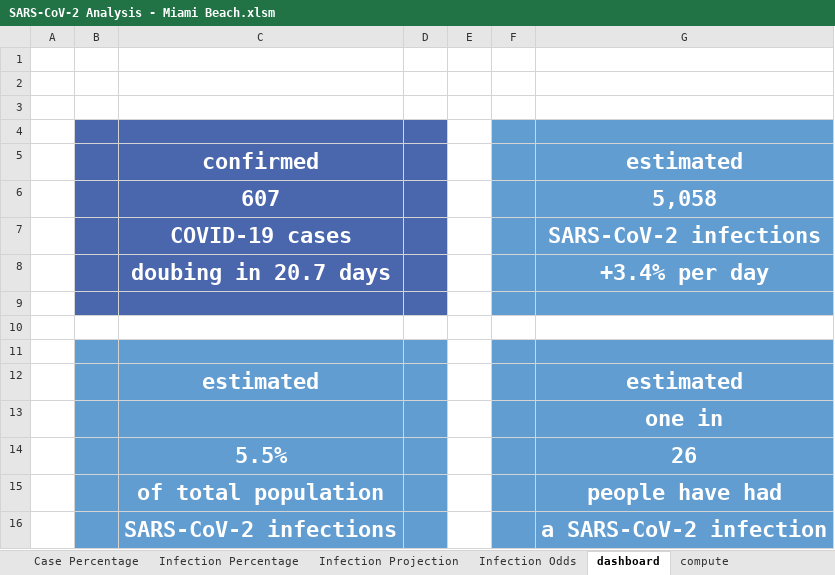
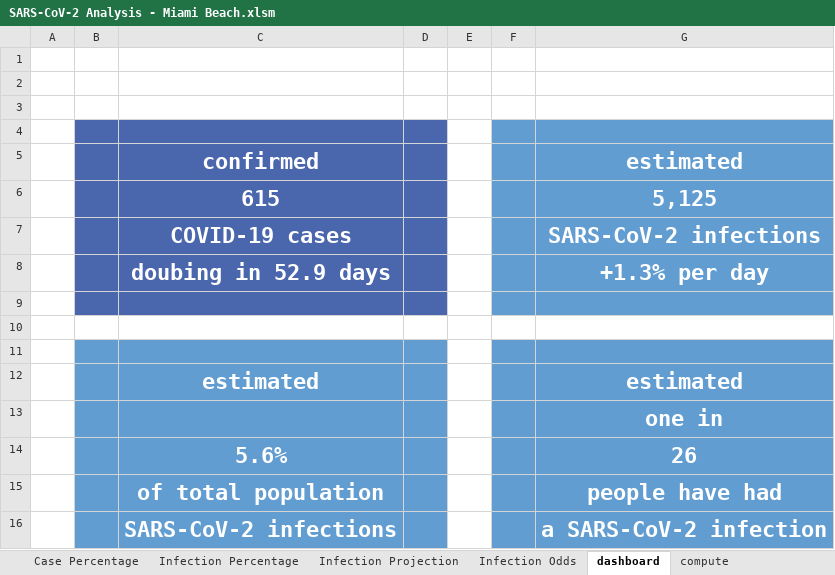
Before and after one commit to endymion/BeachAnalytics, an Excel workbook: analysis/SARS-CoV-2 Analysis - Miami Beach.xlsm, sheet dashboard, drawn as a sheet; values as stored, in another font and other column widths than the file's, no borders; charts and pictures not drawn; removed rows and columns are numbered as before the commit, all else as after; the diff names each change by its address in the sheet, - before the commit and + after, or states it on an @@ line.

```diff
--- a/analysis/SARS-CoV-2 Analysis - Miami Beach.xlsm (sheet dashboard)
+++ b/analysis/SARS-CoV-2 Analysis - Miami Beach.xlsm (sheet dashboard)
-row 6:  |  | 607 |  |  |  | 5,058
+row 6:  |  | 615 |  |  |  | 5,125
-C8: doubing in 20.7 days
+C8: doubing in 52.9 days
-G8: +3.4% per day
+G8: +1.3% per day
-C14: 5.5%
+C14: 5.6%
```
Also changed, not shown: sheet compute, sheet Miami Beach evening, charts or pictures, 15 other files.
